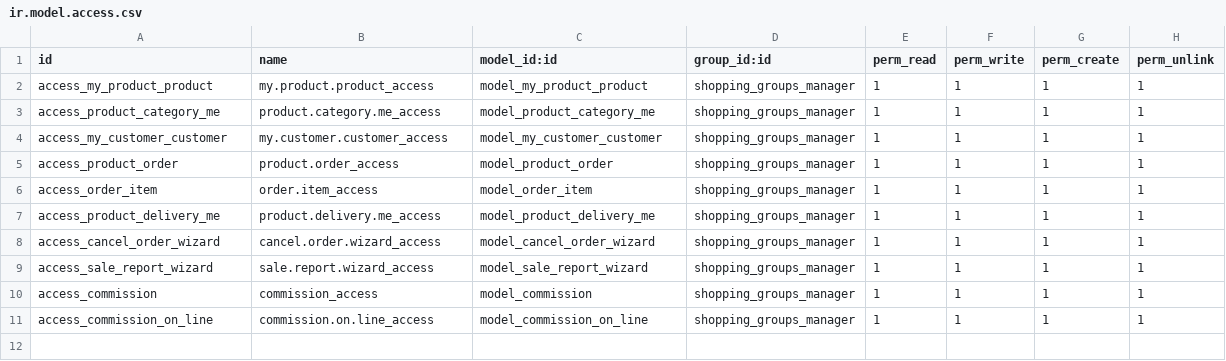
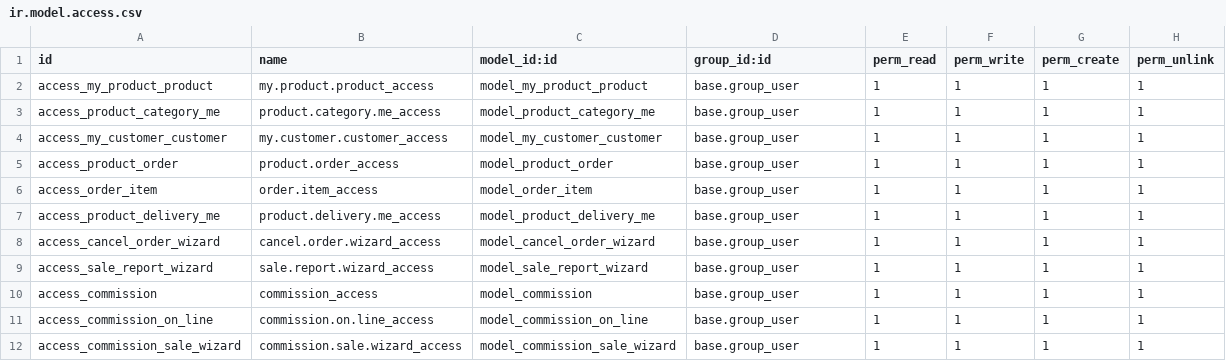
Before and after one commit to JanviBhadja/odoo_17, a CSV file: Online_shopping/security/ir.model.access.csv, drawn as a sheet.

```diff
--- a/Online_shopping/security/ir.model.access.csv
+++ b/Online_shopping/security/ir.model.access.csv
@@ -1,11 +1,12 @@
 id,name,model_id:id,group_id:id,perm_read,perm_write,perm_create,perm_unlink
-access_my_product_product,my.product.product_access,model_my_product_product,shopping_groups_manager,1,1,1,1
-access_product_category_me,product.category.me_access,model_product_category_me,shopping_groups_manager,1,1,1,1
-access_my_customer_customer,my.customer.customer_access,model_my_customer_customer,shopping_groups_manager,1,1,1,1
-access_product_order,product.order_access,model_product_order,shopping_groups_manager,1,1,1,1
-access_order_item,order.item_access,model_order_item,shopping_groups_manager,1,1,1,1
-access_product_delivery_me,product.delivery.me_access,model_product_delivery_me,shopping_groups_manager,1,1,1,1
-access_cancel_order_wizard,cancel.order.wizard_access,model_cancel_order_wizard,shopping_groups_manager,1,1,1,1
-access_sale_report_wizard,sale.report.wizard_access,model_sale_report_wizard,shopping_groups_manager,1,1,1,1
-access_commission,commission_access,model_commission,shopping_groups_manager,1,1,1,1
-access_commission_on_line,commission.on.line_access,model_commission_on_line,shopping_groups_manager,1,1,1,1
+access_my_product_product,my.product.product_access,model_my_product_product,base.group_user,1,1,1,1
+access_product_category_me,product.category.me_access,model_product_category_me,base.group_user,1,1,1,1
+access_my_customer_customer,my.customer.customer_access,model_my_customer_customer,base.group_user,1,1,1,1
+access_product_order,product.order_access,model_product_order,base.group_user,1,1,1,1
+access_order_item,order.item_access,model_order_item,base.group_user,1,1,1,1
+access_product_delivery_me,product.delivery.me_access,model_product_delivery_me,base.group_user,1,1,1,1
+access_cancel_order_wizard,cancel.order.wizard_access,model_cancel_order_wizard,base.group_user,1,1,1,1
+access_sale_report_wizard,sale.report.wizard_access,model_sale_report_wizard,base.group_user,1,1,1,1
+access_commission,commission_access,model_commission,base.group_user,1,1,1,1
+access_commission_on_line,commission.on.line_access,model_commission_on_line,base.group_user,1,1,1,1
+access_commission_sale_wizard,commission.sale.wizard_access,model_commission_sale_wizard,base.group_user,1,1,1,1
```
Also changed, not shown: 9 other files.
